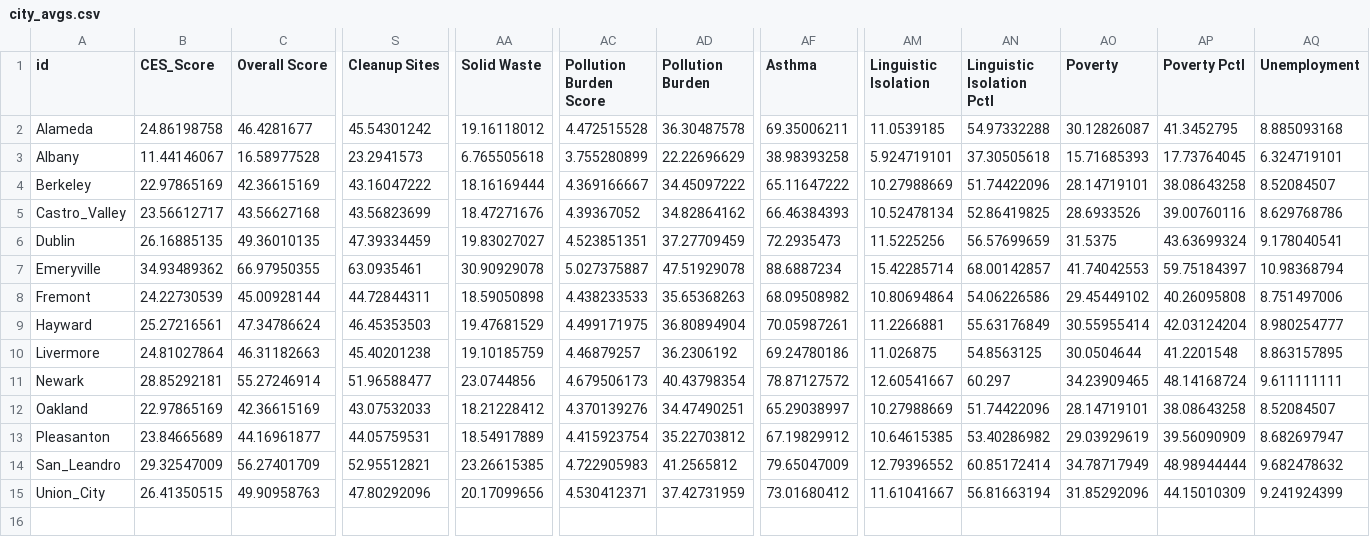
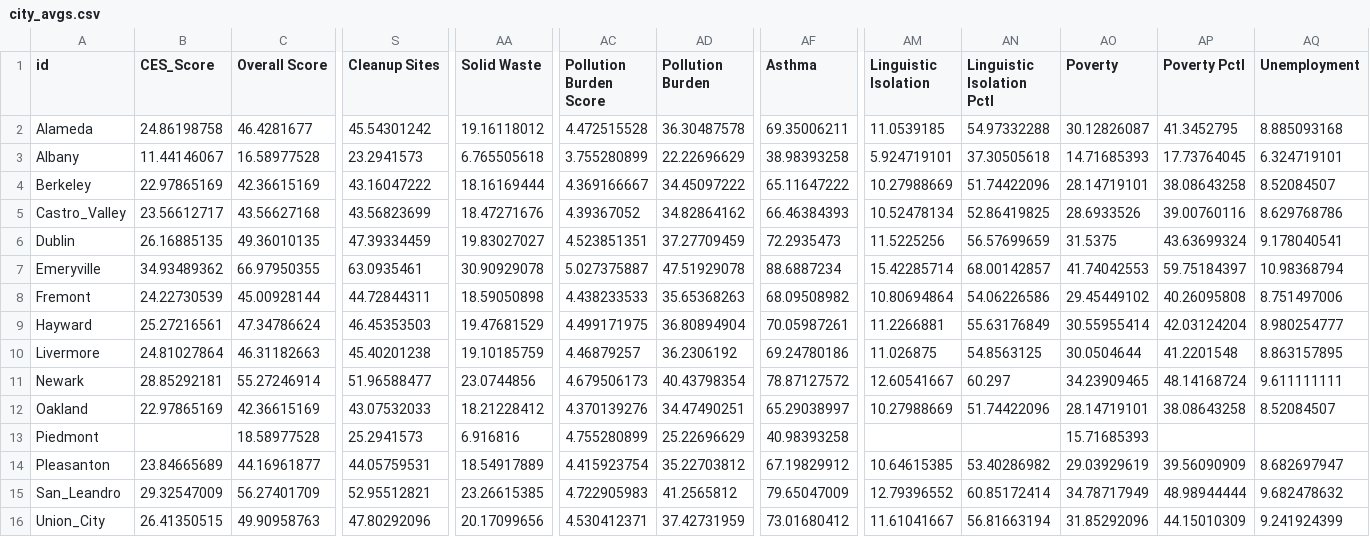
Before and after one commit to sfairchild3/d3-EnvironmentalHealthScores, a CSV file: data/city_avgs.csv, drawn as a sheet; only a part is shown, gaps mark what is left out; rows hold the shown columns only; the diff names each change by its address in the sheet, - before the commit and + after, or states it on an @@ line.

Commit message:
updated to final version.
deleted unused data files. cleaned up js code. cleaned up css.
modified css styles for responsive page changes

```diff
--- a/data/city_avgs.csv
+++ b/data/city_avgs.csv
-AO3 (Poverty): 15.71685393
+AO3 (Poverty): 14.71685393
+row 13: Piedmont |  | 18.58977528 | 25.2941573 | 6.916816 | 4.755280899 | 25.22696629 | 40.98393258 |  |  | 15.71685393
```
Also changed, not shown: 16 other files.
